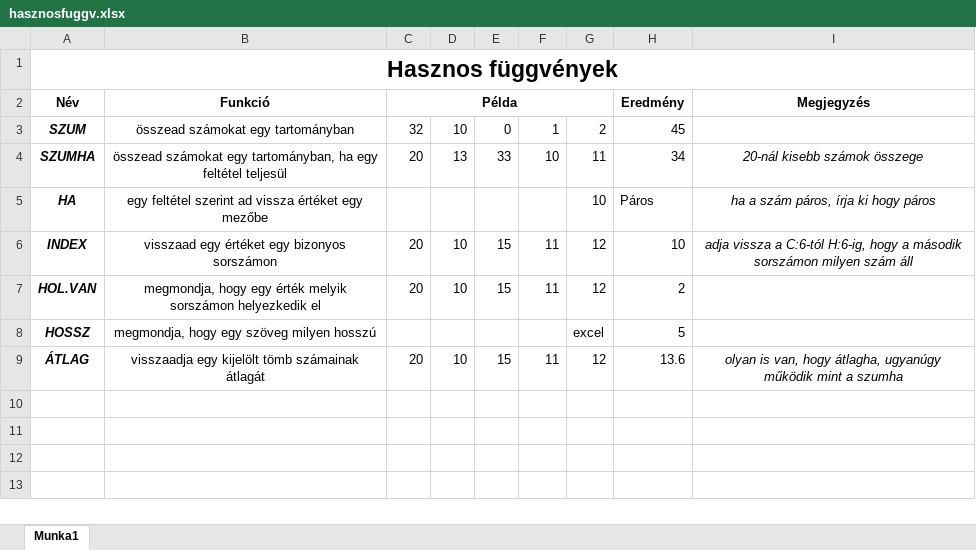
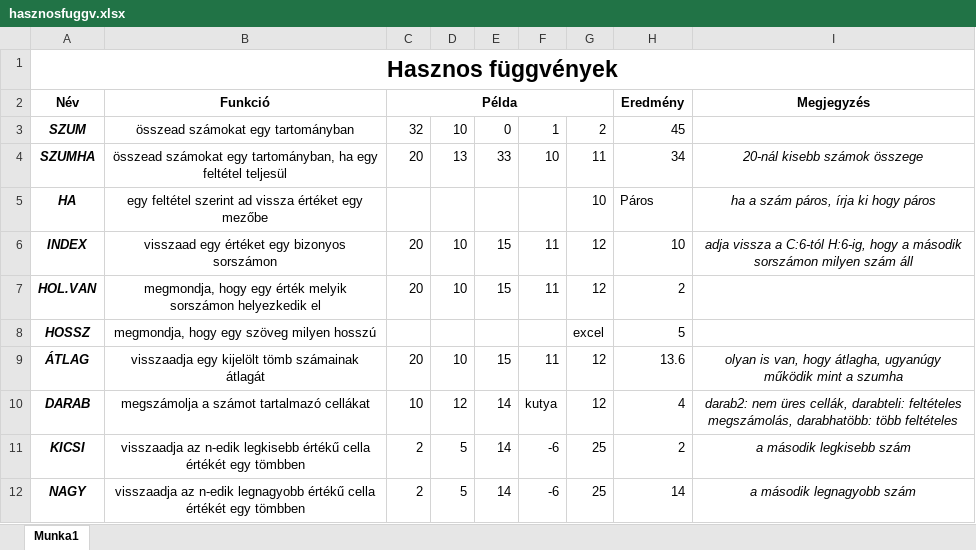
Before and after one commit to palyikris/kossuthrepo, an Excel workbook: 10b/hasznosfuggv.xlsx, sheet Munka1, drawn as a sheet; values as stored, in another font and other column widths than the file's, no borders; the diff names each change by its address in the sheet, - before the commit and + after, or states it on an @@ line.

```diff
--- a/10b/hasznosfuggv.xlsx (sheet Munka1)
+++ b/10b/hasznosfuggv.xlsx (sheet Munka1)
+row 10: DARAB | megszámolja a számot tartalmazó cellákat | 10 | 12 | 14 | kutya | 12 | 4 | darab2: nem üres cellák, darabteli: feltételes megszámolás, darabhatöbb: több feltételes
+row 11: KICSI | visszaadja az n-edik legkisebb értékű cella értékét egy tömbben | 2 | 5 | 14 | -6 | 25 | 2 | a második legkisebb szám
+row 12: NAGY | visszaadja az n-edik legnagyobb értékű cella értékét egy tömbben | 2 | 5 | 14 | -6 | 25 | 14 | a második legnagyobb szám
```
Also changed, not shown: 10b/5_2023_01_08/zold_vilag.xlsx, 1 other file.
